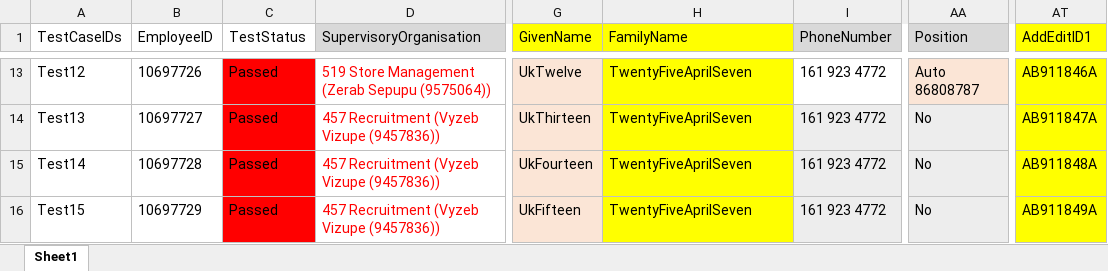
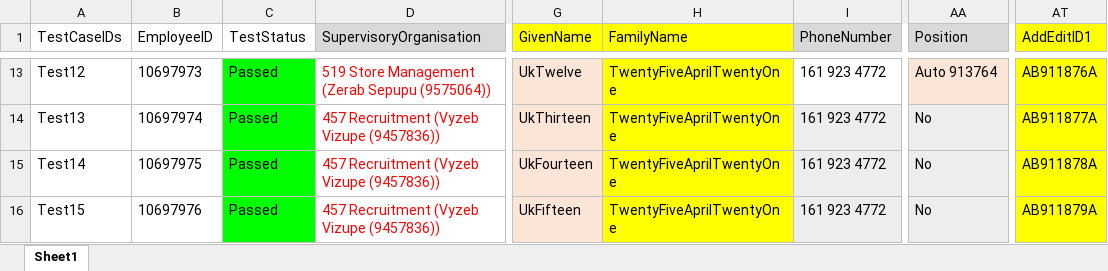
Before and after one commit to VasanthEzhilkumar/WorkdayRepo, an Excel workbook: Data/Hires/Workday_NewHire_UKNI_Regression_PK14.xlsx, sheet Sheet1, drawn as a sheet; only a part is shown, gaps mark what is left out; values as stored, in another font and other column widths than the file's, no borders; the diff covers the shown part only; the diff names each change by its address in the sheet, - before the commit and + after, or states it on an @@ line.

```diff
--- a/Data/Hires/Workday_NewHire_UKNI_Regression_PK14.xlsx (sheet Sheet1)
+++ b/Data/Hires/Workday_NewHire_UKNI_Regression_PK14.xlsx (sheet Sheet1)
-B13 (EmployeeID): 10697726
+B13 (EmployeeID): 10697973
-C13:C16 fill: #FF0000
+C13:C16 fill: #00FF00
-H13:H16 (FamilyName): TwentyFiveAprilSeven
+H13:H16 (FamilyName): TwentyFiveAprilTwentyOne
-AA13 (Position): Auto 86808787
+AA13 (Position): Auto 913764
-AT13 (AddEditID1): AB911846A
+AT13 (AddEditID1): AB911876A
-B14 (EmployeeID): 10697727
+B14 (EmployeeID): 10697974
-AT14 (AddEditID1): AB911847A
+AT14 (AddEditID1): AB911877A
-B15 (EmployeeID): 10697728
+B15 (EmployeeID): 10697975
-AT15 (AddEditID1): AB911848A
+AT15 (AddEditID1): AB911878A
-B16 (EmployeeID): 10697729
+B16 (EmployeeID): 10697976
-AT16 (AddEditID1): AB911849A
+AT16 (AddEditID1): AB911879A
```
Also changed, not shown: 41 edited cells and cell formats elsewhere in this sheet, Data/Hires/Workday_NewHire_Czechia_Regression_PK14.xlsx, Data/Hires/Workday_NewHire_Poland_Regression_PK14.xlsx, 52 other files.
